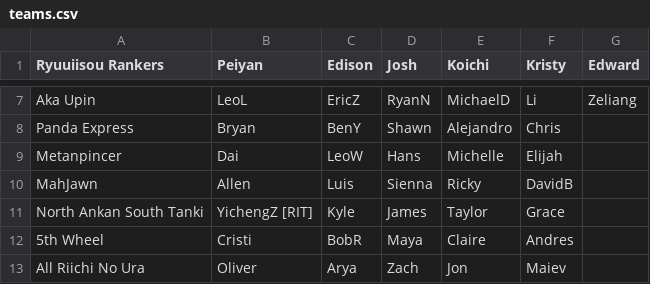
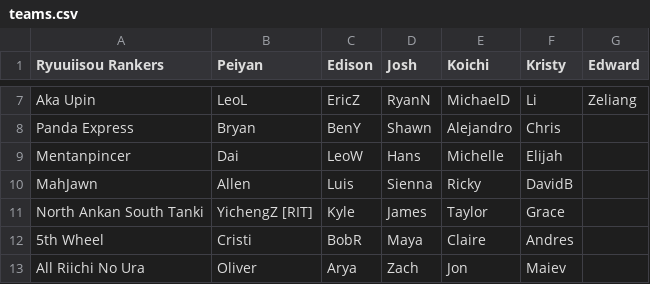
Before and after one commit to Redorangegamez/MJSTeamLeagueBot, a CSV file: teams.csv, drawn as a sheet; only a part is shown, gaps mark what is left out.

Commit message:
Update teams.csv
fixed mentanpincer

```diff
--- a/teams.csv
+++ b/teams.csv
@@ -8,3 +8,3 @@ Aka Upin,LeoL,EricZ,RyanN,MichaelD,Li,Zeliang
 Panda Express,Bryan,BenY,Shawn,Alejandro,Chris,
-Metanpincer,Dai,LeoW,Hans,Michelle,Elijah,
+Mentanpincer,Dai,LeoW,Hans,Michelle,Elijah,
 MahJawn,Allen,Luis,Sienna,Ricky,DavidB,
```
